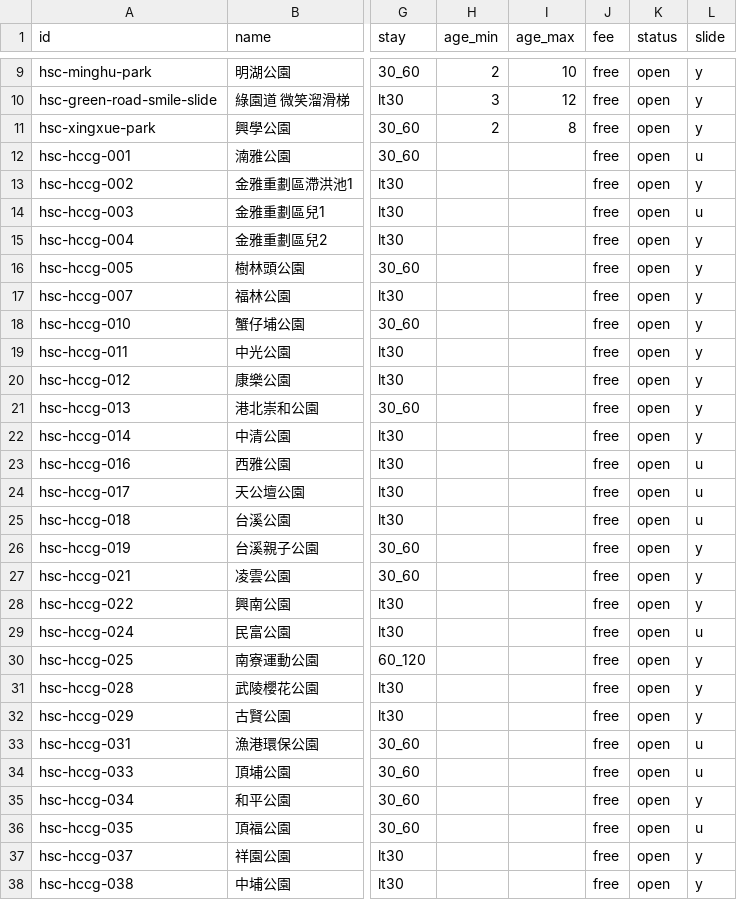
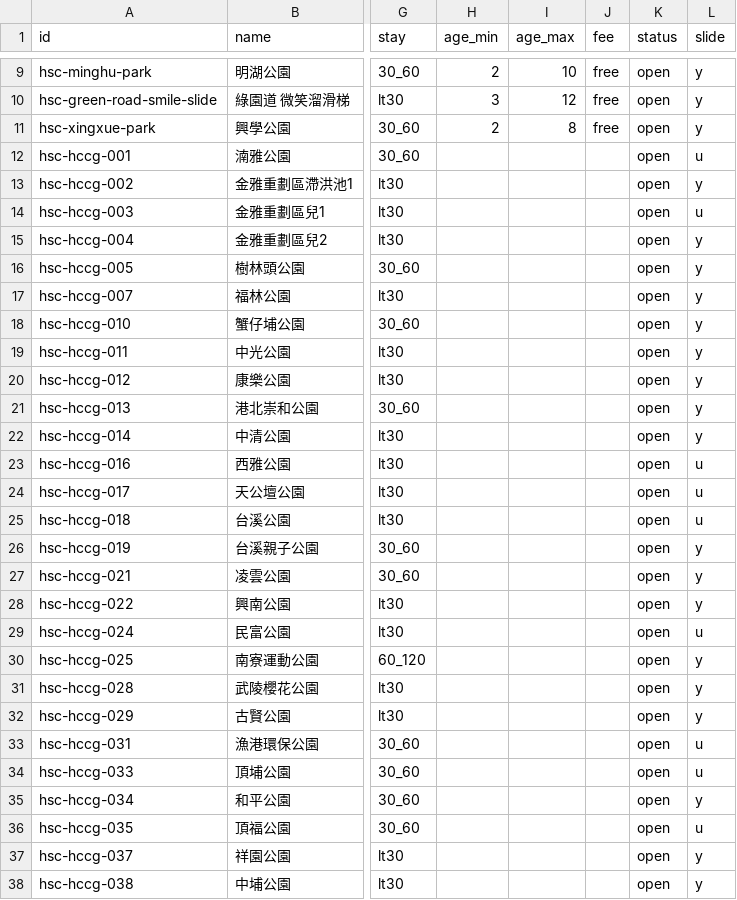
Before and after one commit to lhchingit/taiwan-playground-map, a CSV file: data/seed/places.csv, drawn as a sheet; only a part is shown, gaps mark what is left out; the diff covers the shown part only; the diff names each change by its address in the sheet, - before the commit and + after, or states it on an @@ line.

```diff
--- a/data/seed/places.csv
+++ b/data/seed/places.csv
-J12:J38 (fee): free
+J12:J38 (fee): (empty)
```
Also changed, not shown: 35 edited cells elsewhere in this file, 6 other files.
